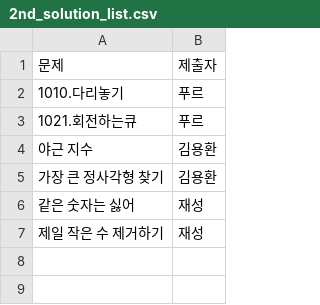
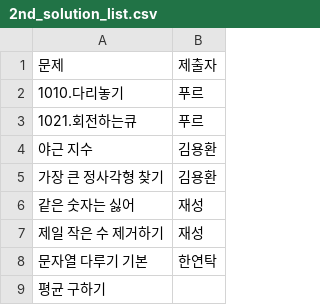
Before and after one commit to specialkong/chodev, a CSV file: algorithm/solution/2nd_solution_list.csv, drawn as a sheet; the diff names each change by its address in the sheet, - before the commit and + after, or states it on an @@ line.

Commit message:
Update 2nd_solution_list.csv

```diff
--- a/algorithm/solution/2nd_solution_list.csv
+++ b/algorithm/solution/2nd_solution_list.csv
+row 8: 문자열 다루기 기본 | 한연탁
+row 9: 평균 구하기
```
